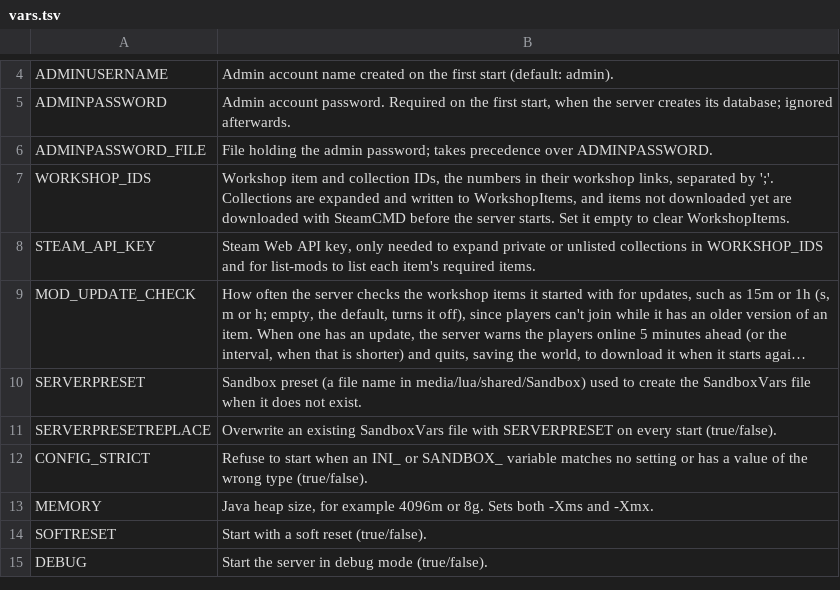
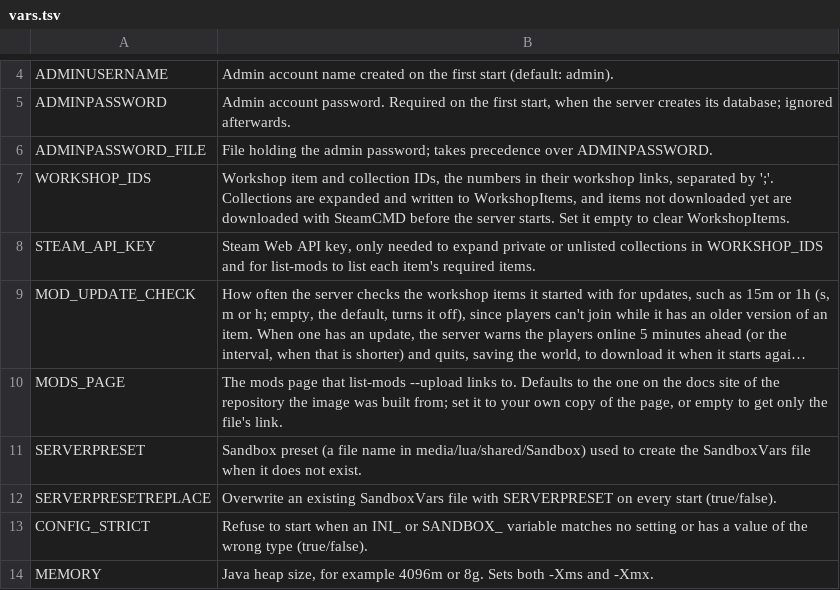
Before and after one commit to Gameserver-Images/Project-Zomboid, a TSV file: scripts/vars.tsv, drawn as a sheet; only a part is shown, gaps mark what is left out; the shorter side is filled out with more unchanged rows; long unchanged cells end in …; the diff names each change by its address in the sheet, - before the commit and + after, or states it on an @@ line.

Commit message:
feat: take the mods page and image name from the build instead of hardcoding them
list-mods --upload links to MODS_PAGE, a new setting the release workflow
fills with its own docs site; without it list-mods prints only the file's
link. The site build fills in the image name from the repository, the
image carries its source repository as a label, and docker-compose.yml
takes IMAGE, which startup no longer reports as unknown (nor EXTRA_LOCALES).

```diff
--- a/scripts/vars.tsv
+++ b/scripts/vars.tsv
+row 10: MODS_PAGE | The mods page that list-mods --upload links to. Defaults to the one on the docs site of the repository the image was built from; set it to your own copy of the page, or empty to get only the file's link.
```
Also changed, not shown: 9 other files.
